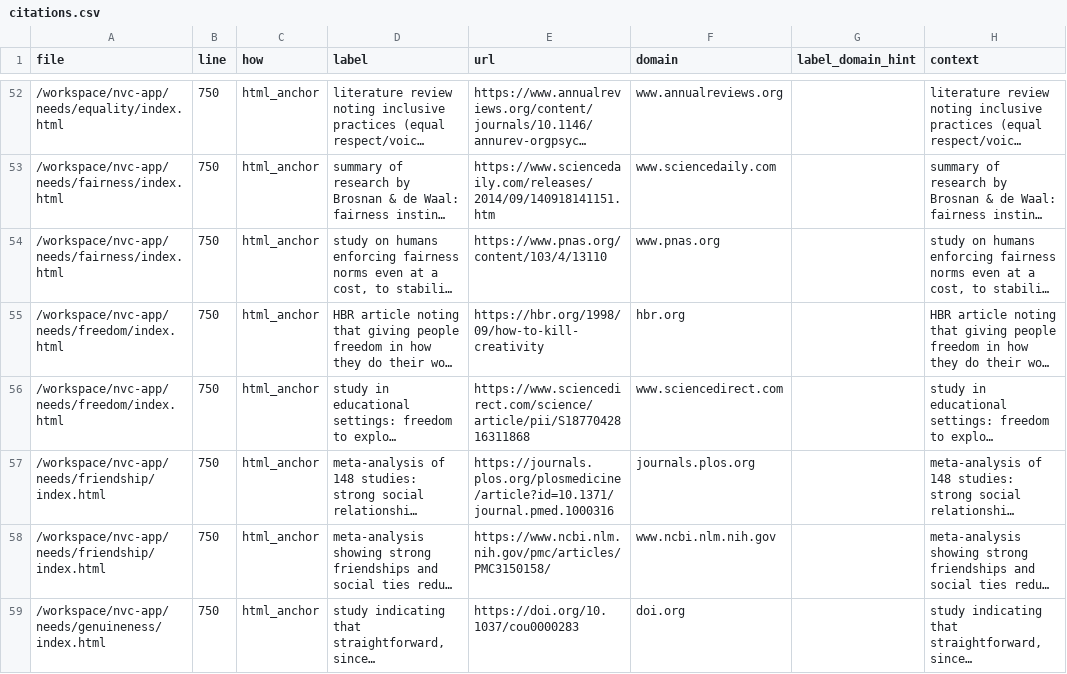
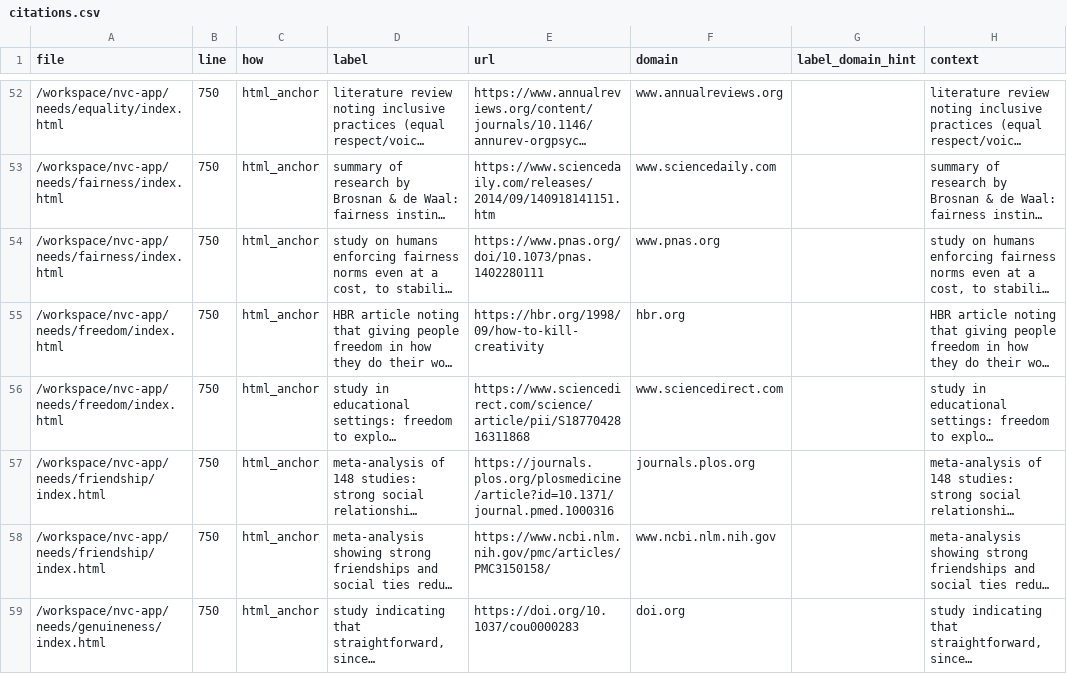
Before and after one commit to natanai/nvc-app, a CSV file: _evidence/citations.csv, drawn as a sheet; only a part is shown, gaps mark what is left out; long unchanged cells end in …; the diff names each change by its address in the sheet, - before the commit and + after, or states it on an @@ line.

Commit message:
Update citations.csv

```diff
--- a/_evidence/citations.csv
+++ b/_evidence/citations.csv
-E54 (url): https://www.pnas.org/content/103/4/13110
+E54 (url): https://www.pnas.org/doi/10.1073/pnas.1402280111
```
